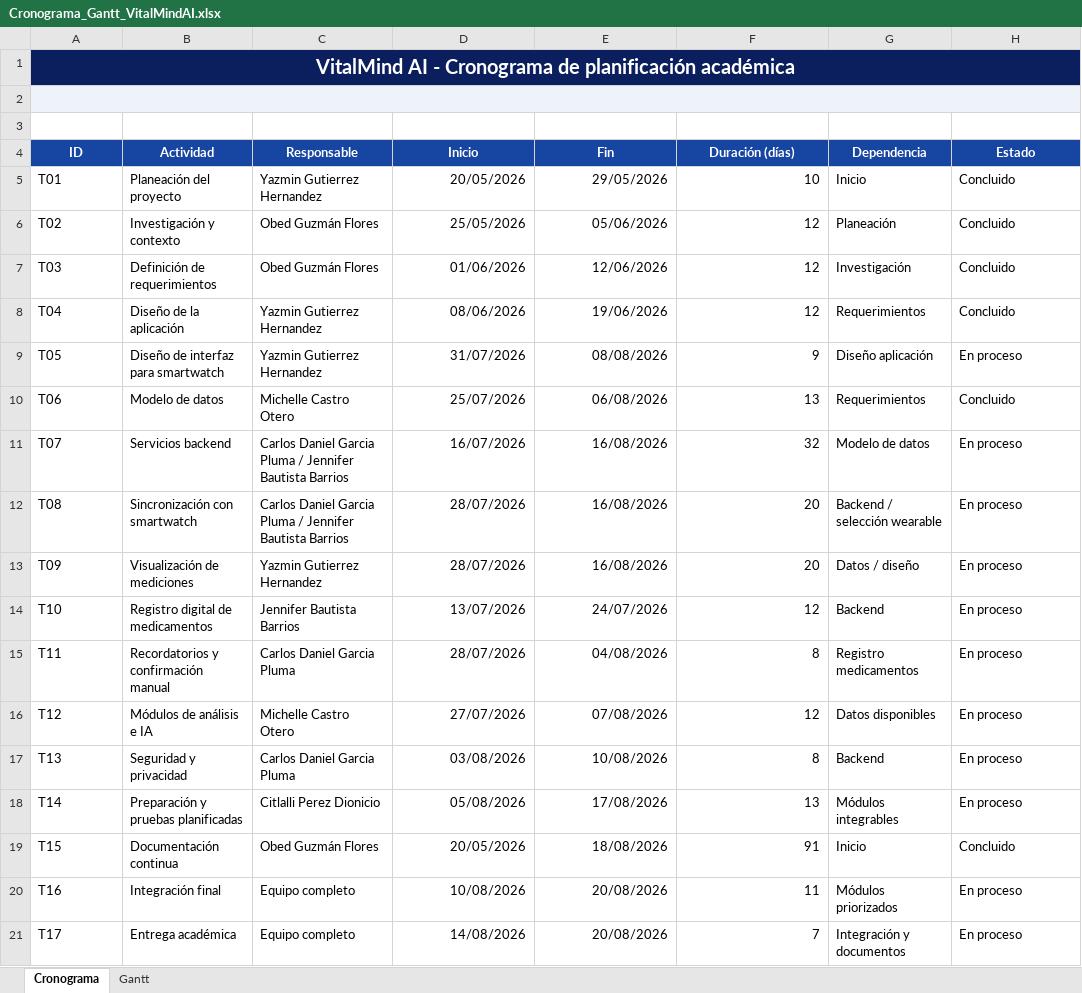
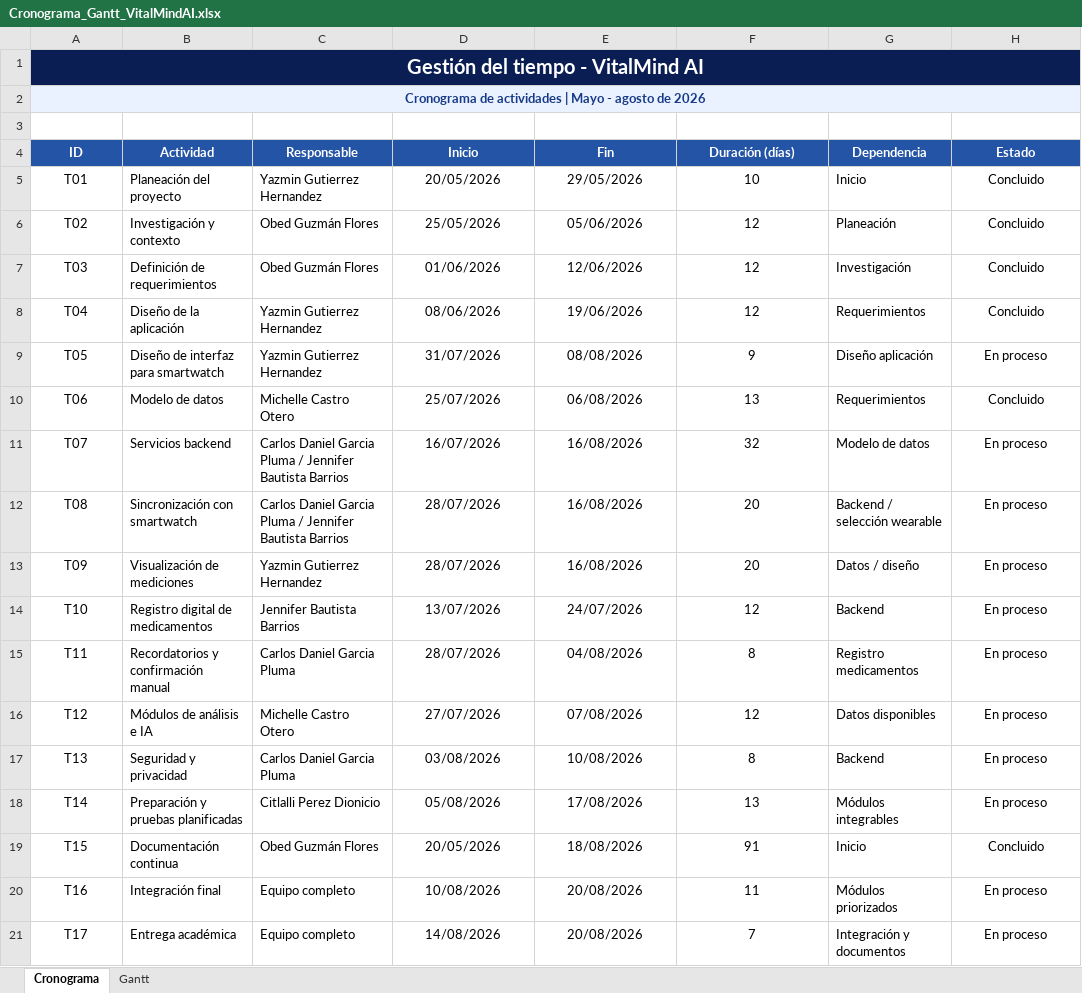
Before and after one commit to ObedGuzmanGuz/VitalMind_AI, an Excel workbook: docs/11-tiempo/Cronograma_Gantt_VitalMindAI.xlsx, sheet Cronograma, drawn as a sheet; values as stored, in another font and other column widths than the file's, no borders; conditional formats not drawn; the diff names each change by its address in the sheet, - before the commit and + after, or states it on an @@ line.

Commit message:
Actualiza documentación del proyecto
Realiza modificaciones y ajustes en los archivos de documentación del proyecto VitalMind AI.

```diff
--- a/docs/11-tiempo/Cronograma_Gantt_VitalMindAI.xlsx (sheet Cronograma)
+++ b/docs/11-tiempo/Cronograma_Gantt_VitalMindAI.xlsx (sheet Cronograma)
-A1 (ID): VitalMind AI - Cronograma de planificación académica
+A1 (ID): Gestión del tiempo - VitalMind AI
-A2 (ID): (empty)
+A2 (ID): Cronograma de actividades | Mayo - agosto de 2026
-A5:A21 alignment: left
+A5:A21 alignment: center
-D5:F21 alignment: right
+D5:F21 alignment: center
-H5:H21 alignment: left
+H5:H21 alignment: center
```
Also changed, not shown: sheet Gantt, 12 other files.
